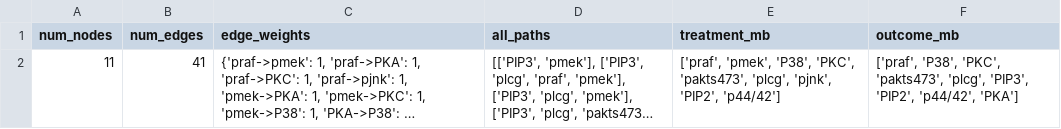
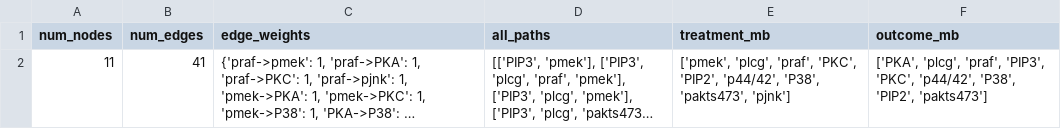
Before and after one commit to shamanth-kuthpadi/IoCP, a CSV file: outputs/results/graph_properties.csv, drawn as a sheet; long unchanged cells end in …; the diff names each change by its address in the sheet, - before the commit and + after, or states it on an @@ line.

```diff
--- a/outputs/results/graph_properties.csv
+++ b/outputs/results/graph_properties.csv
-E2 (treatment_mb): ['praf', 'pmek', 'P38', 'PKC', 'pakts473', 'plcg', 'pjnk', 'PIP2', 'p44/42']
+E2 (treatment_mb): ['pmek', 'plcg', 'praf', 'PKC', 'PIP2', 'p44/42', 'P38', 'pakts473', 'pjnk']
-F2 (outcome_mb): ['praf', 'P38', 'PKC', 'pakts473', 'plcg', 'PIP3', 'PIP2', 'p44/42', 'PKA']
+F2 (outcome_mb): ['PKA', 'plcg', 'praf', 'PIP3', 'PKC', 'p44/42', 'P38', 'PIP2', 'pakts473']
```
Also changed, not shown: 8 other files.
